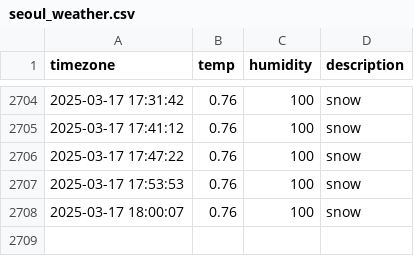
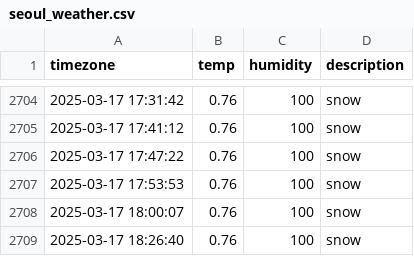
Before and after one commit to Kojongsik/seoul_weather, a CSV file: seoul_weather.csv, drawn as a sheet; only a part is shown, gaps mark what is left out; the diff names each change by its address in the sheet, - before the commit and + after, or states it on an @@ line.

```diff
--- a/seoul_weather.csv
+++ b/seoul_weather.csv
+row 2709: 2025-03-17 18:26:40 | 0.76 | 100 | snow
```
